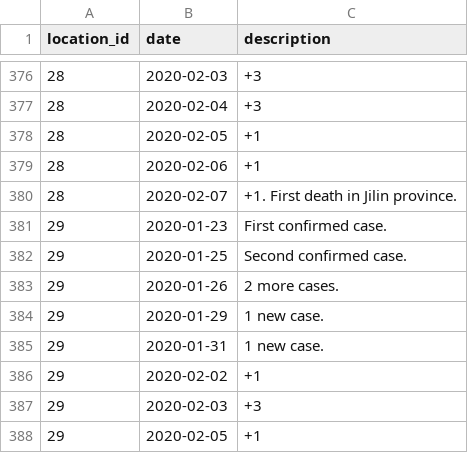
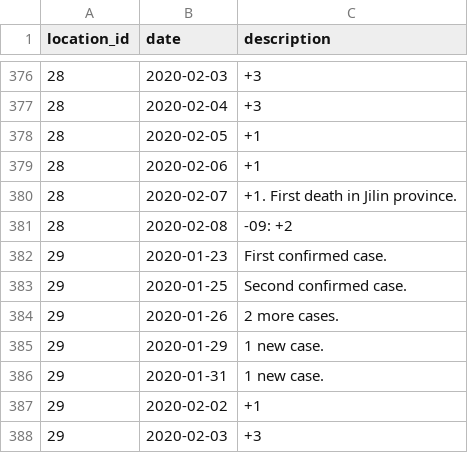
Before and after one commit to smartquark/coronavirus_data, a TSV file: data/bno-events.tsv, drawn as a sheet; only a part is shown, gaps mark what is left out; the shorter side is filled out with more unchanged rows.

```diff
--- a/data/bno-events.tsv
+++ b/data/bno-events.tsv
@@ -380,2 +380,3 @@ location_id	date	description
 28	2020-02-07	+1. First death in Jilin province.
+28	2020-02-08	-09: +2
 29	2020-01-23	First confirmed case.
```
Also changed, not shown: data/bno-cities.tsv.
